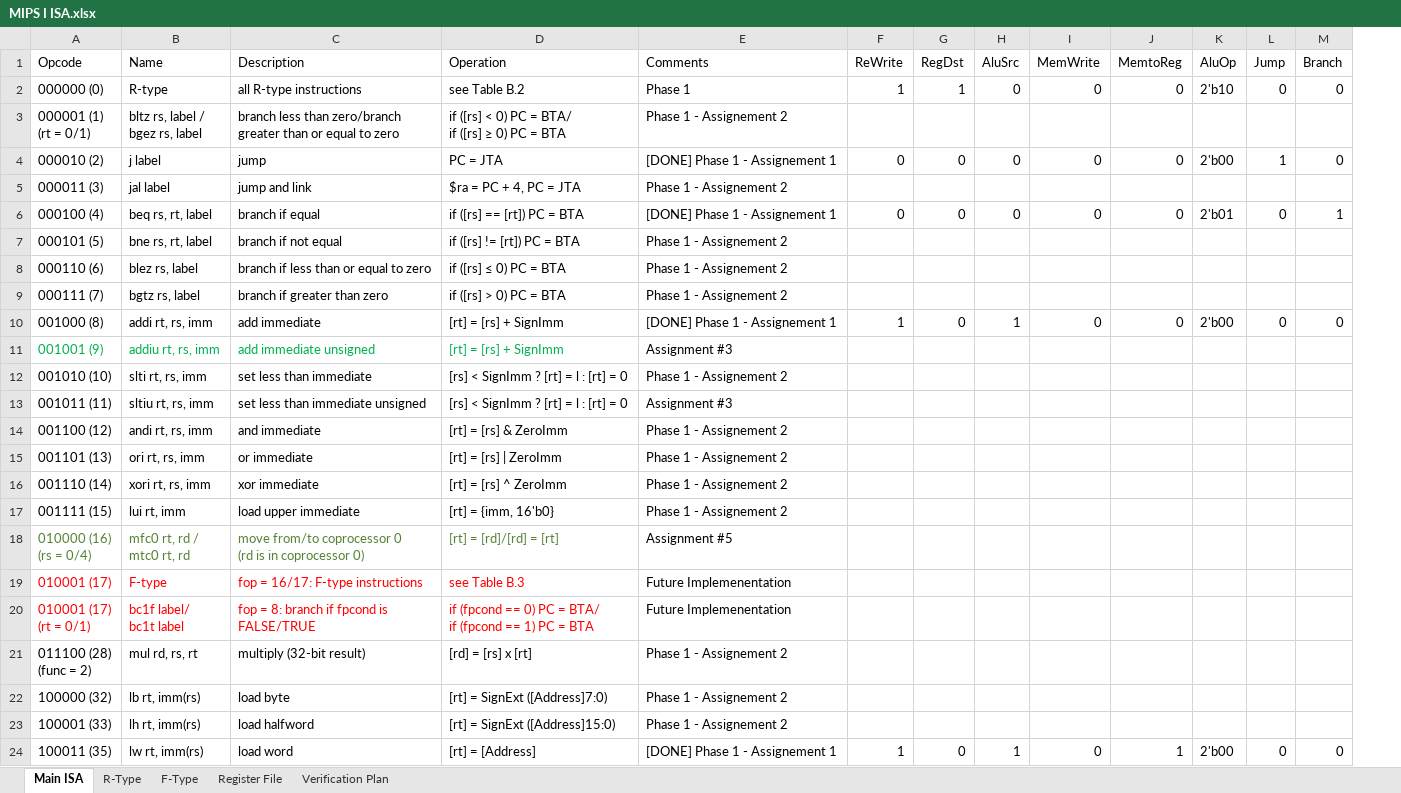
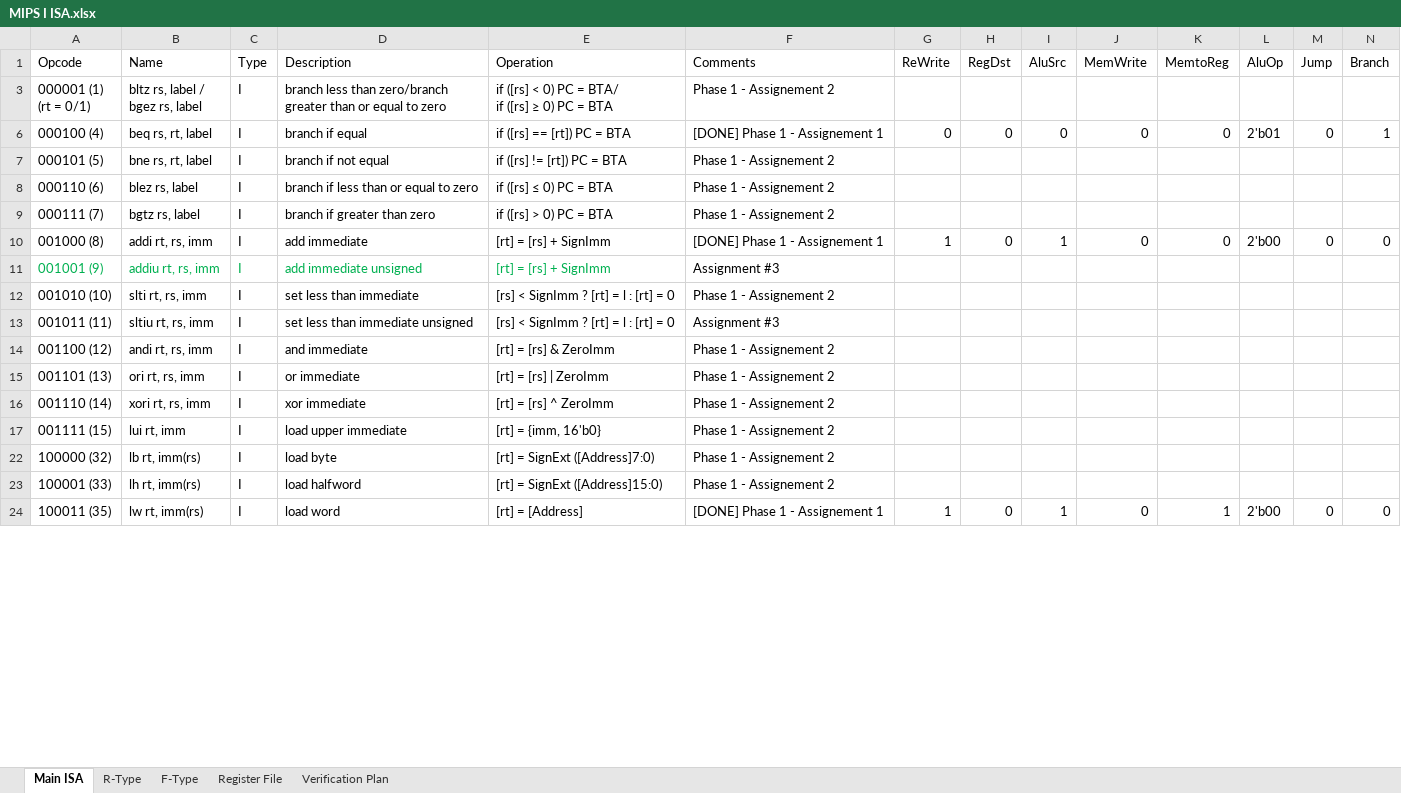
Before and after one commit to KhaledSarhan01/mips_top, an Excel workbook: docs/MIPS I ISA.xlsx, sheet Main ISA, drawn as a sheet; only a part is shown; values as stored, in another font and other column widths than the file's, no borders; charts and pictures and table styles not drawn; removed rows and columns are numbered as before the commit, all else as after; ↵ is a line break in a cell; the diff names each change by its address in the sheet, - before the commit and + after, or states it on an @@ line.

Commit message:
Phase 1 - Part 2: ALU modification is completed and ready to be tested

```diff
--- a/docs/MIPS I ISA.xlsx (sheet Main ISA)
+++ b/docs/MIPS I ISA.xlsx (sheet Main ISA)
+column C (Type), rows 3-24: all I
-row 2: 000000 (0) | R-type | all R-type instructions | see Table B.2 | Phase 1 | 1 | 1 | 0 | 0 | 0 | 2'b10 | 0 | 0
-row 4: 000010 (2) | j label | jump | PC = JTA | [DONE] Phase 1 - Assignement 1 | 0 | 0 | 0 | 0 | 0 | 2'b00 | 1 | 0
-row 5: 000011 (3) | jal label | jump and link | $ra = PC + 4, PC = JTA | Phase 1 - Assignement 2
-row 18: 010000 (16) ↵ (rs = 0/4) | mfc0 rt, rd / ↵ mtc0 rt, rd | move from/to coprocessor 0 ↵ (rd is in coprocessor 0) | [rt] = [rd]/[rd] = [rt] | Assignment #5
-row 19: 010001 (17) | F-type | fop = 16/17: F-type instructions | see Table B.3 | Future Implemenentation
-row 20: 010001 (17) ↵ (rt = 0/1) | bc1f label/ ↵ bc1t label | fop = 8: branch if fpcond is ↵ FALSE/TRUE | if (fpcond == 0) PC = BTA/ ↵ if (fpcond == 1) PC = BTA | Future Implemenentation
-row 21: 011100 (28) ↵ (func = 2) | mul rd, rs, rt | multiply (32-bit result) | [rd] = [rs] x [rt] | Phase 1 - Assignement 2
```
Also changed, not shown: sheet R-Type, hidden cells, charts or pictures, 3 other files.
